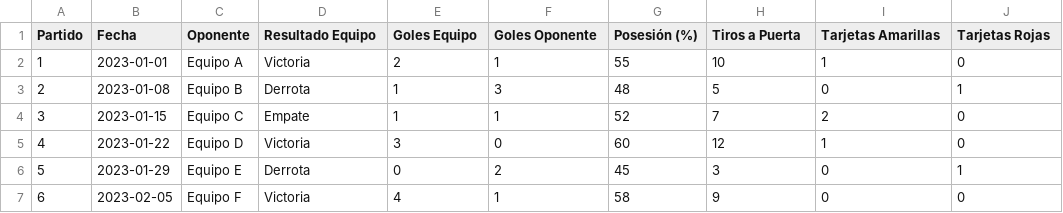
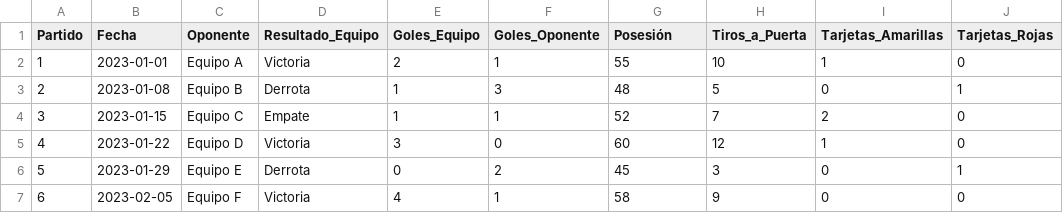
Before and after one commit to FParedes7/Miner-a_Datos, a CSV file: bd_partidos.csv, drawn as a sheet; only a part is shown.

Commit message:
Update bd_partidos.csv

```diff
--- a/bd_partidos.csv
+++ b/bd_partidos.csv
@@ -1,2 +1,2 @@
-Partido,Fecha,Oponente,Resultado Equipo,Goles Equipo,Goles Oponente,Posesión (%),Tiros a Puerta,Tarjetas Amarillas,Tarjetas Rojas
+Partido,Fecha,Oponente,Resultado_Equipo,Goles_Equipo,Goles_Oponente,Posesión,Tiros_a_Puerta,Tarjetas_Amarillas,Tarjetas_Rojas
 1,2023-01-01,Equipo A,Victoria,2,1,55,10,1,0
```
